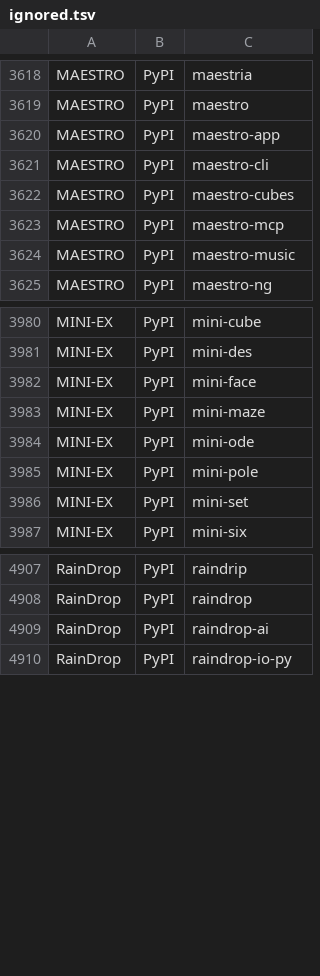
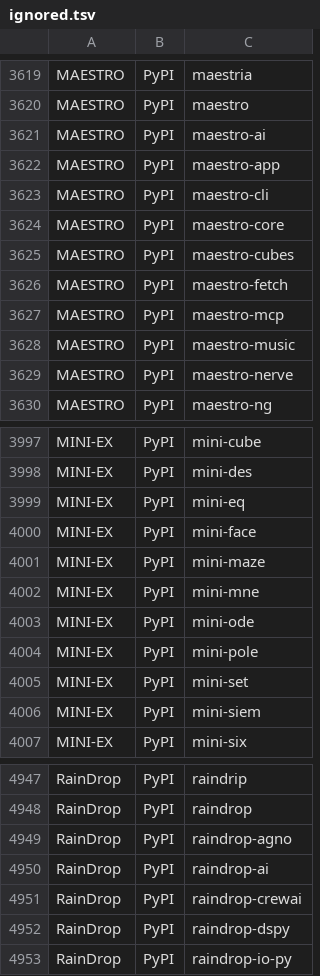
Before and after one commit to scRNA-tools/scRNA-tools, a TSV file: database/ignored.tsv, drawn as a sheet; only a part is shown, gaps mark what is left out; the diff covers the shown part only.

```diff
--- a/database/ignored.tsv
+++ b/database/ignored.tsv
@@ -3619,7 +3620,11 @@ MAESTRO	PyPI	maestria
 MAESTRO	PyPI	maestro
+MAESTRO	PyPI	maestro-ai
 MAESTRO	PyPI	maestro-app
 MAESTRO	PyPI	maestro-cli
+MAESTRO	PyPI	maestro-core
 MAESTRO	PyPI	maestro-cubes
+MAESTRO	PyPI	maestro-fetch
 MAESTRO	PyPI	maestro-mcp
 MAESTRO	PyPI	maestro-music
+MAESTRO	PyPI	maestro-nerve
 MAESTRO	PyPI	maestro-ng
@@ -3981,4 +3998,6 @@ MINI-EX	PyPI	mini-cube
 MINI-EX	PyPI	mini-des
+MINI-EX	PyPI	mini-eq
 MINI-EX	PyPI	mini-face
 MINI-EX	PyPI	mini-maze
+MINI-EX	PyPI	mini-mne
 MINI-EX	PyPI	mini-ode
@@ -3986,2 +4005,3 @@ MINI-EX	PyPI	mini-pole
 MINI-EX	PyPI	mini-set
+MINI-EX	PyPI	mini-siem
 MINI-EX	PyPI	mini-six
@@ -4908,3 +4948,6 @@ RainDrop	PyPI	raindrip
 RainDrop	PyPI	raindrop
+RainDrop	PyPI	raindrop-agno
 RainDrop	PyPI	raindrop-ai
+RainDrop	PyPI	raindrop-crewai
+RainDrop	PyPI	raindrop-dspy
 RainDrop	PyPI	raindrop-io-py
```
Also changed, not shown: 45 added rows elsewhere in this file, database/repositories.tsv.
